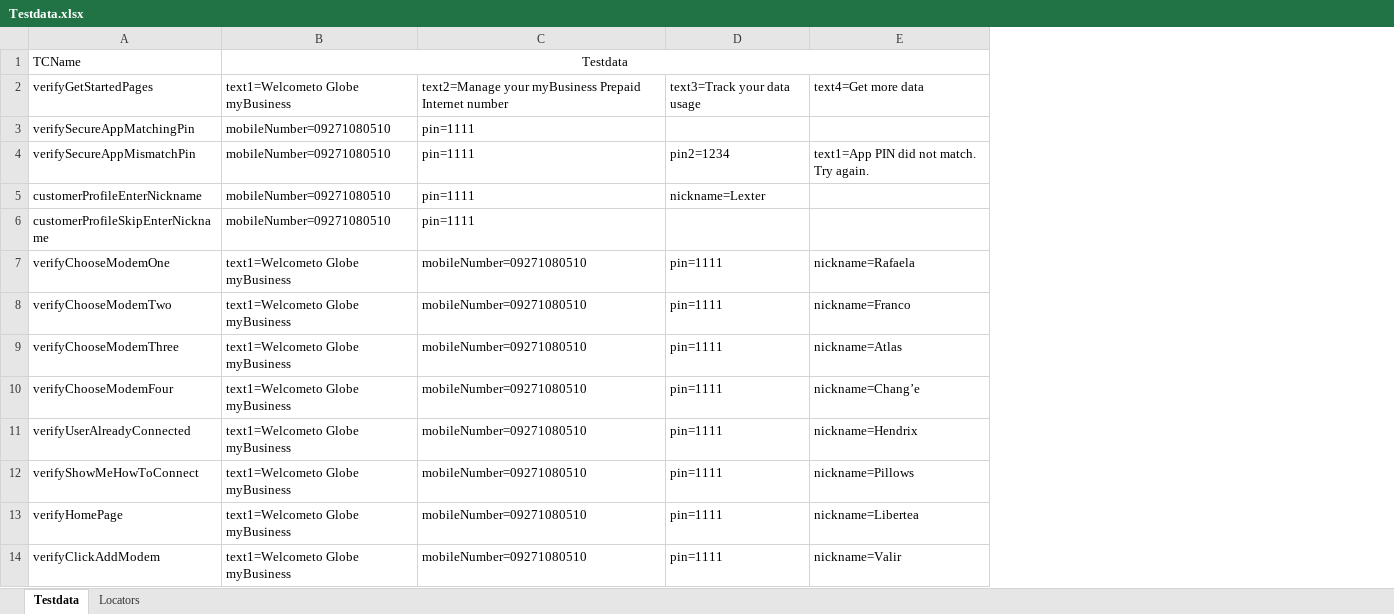
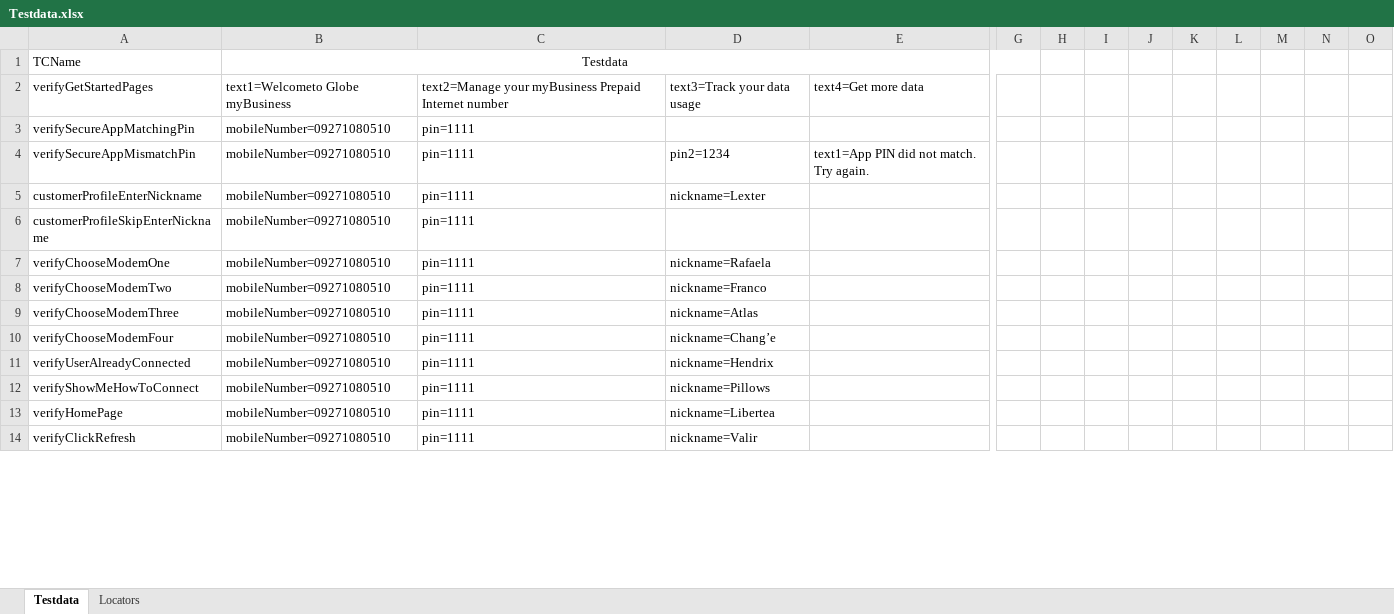
Before and after one commit to jlserra/Gomo, an Excel workbook: src/main/resources/Testdata.xlsx, sheet Testdata, drawn as a sheet; only a part is shown, gaps mark what is left out; values as stored, in another font and other column widths than the file's, no borders; charts and pictures not drawn; removed rows and columns are numbered as before the commit, all else as after; rows hold the shown columns only; the diff covers the shown part only; the diff names each change by its address in the sheet, - before the commit and + after, or states it on an @@ line.

```diff
--- a/src/main/resources/Testdata.xlsx (sheet Testdata)
+++ b/src/main/resources/Testdata.xlsx (sheet Testdata)
+column G, empty
+column H, empty
+column I, empty
+column J, empty
+column K, empty
+column L, empty
+column M, empty
+column N, empty
+column O, empty
-B7:B13: text1=Welcometo Globe myBusiness
+B7:B13: mobileNumber=09271080510
-C7:C13: mobileNumber=09271080510
+C7:C13: pin=1111
-D7: pin=1111
+D7: nickname=Rafaela
-E7: nickname=Rafaela
+E7: (empty)
-D8: pin=1111
+D8: nickname=Franco
-E8: nickname=Franco
+E8: (empty)
-D9: pin=1111
+D9: nickname=Atlas
-E9: nickname=Atlas
+E9: (empty)
-D10: pin=1111
+D10: nickname=Chang’e
-E10: nickname=Chang’e
+E10: (empty)
-D11: pin=1111
+D11: nickname=Hendrix
-E11: nickname=Hendrix
+E11: (empty)
-D12: pin=1111
+D12: nickname=Pillows
-E12: nickname=Pillows
+E12: (empty)
-D13: pin=1111
+D13: nickname=Libertea
-E13: nickname=Libertea
+E13: (empty)
-row 14: verifyClickAddModem | text1=Welcometo Globe myBusiness | mobileNumber=09271080510 | pin=1111 | nickname=Valir
+row 14: verifyClickRefresh | mobileNumber=09271080510 | pin=1111 | nickname=Valir
```
Also changed, not shown: 10 added rows, 11 added columns and 4 edited cells elsewhere in this sheet, sheet Locators, 3 other files.
